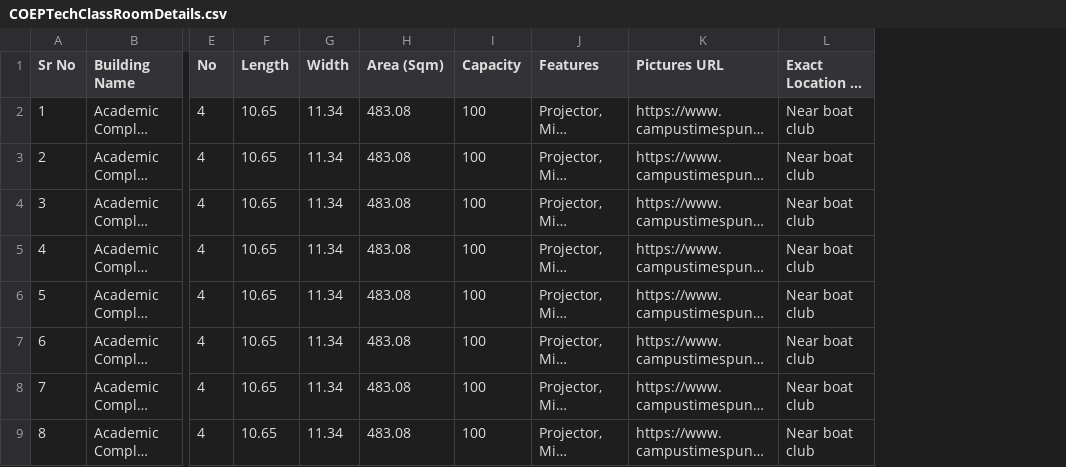
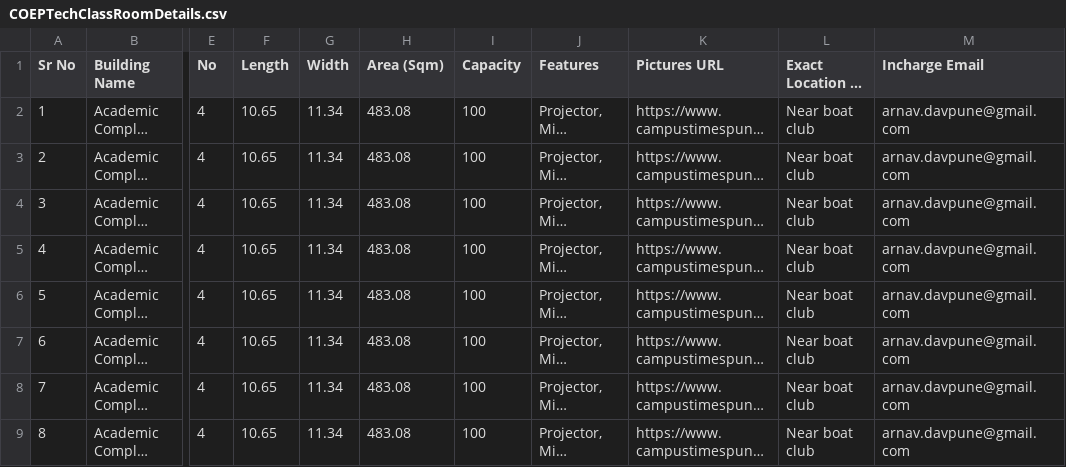
Before and after one commit to aasthaaj05/VenueBookingSystem, a CSV file: COEPTechClassRoomDetails.csv, drawn as a sheet; only a part is shown, gaps mark what is left out; long unchanged cells end in …; the diff names each change by its address in the sheet, - before the commit and + after, or states it on an @@ line.

```diff
--- a/COEPTechClassRoomDetails.csv
+++ b/COEPTechClassRoomDetails.csv
+column M (Incharge Email), rows 2-9: all arnav.davpune@gmail.com
```
Also changed, not shown: 7 other files.
